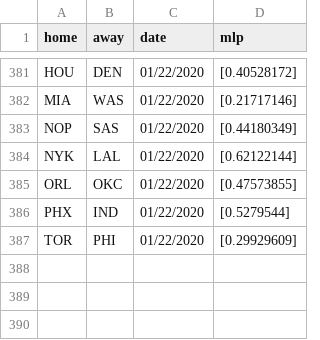
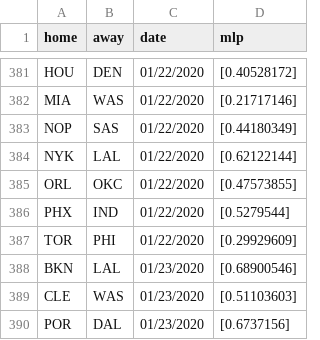
Before and after one commit to manumir/ml_nba, a CSV file: logs/mlp_log.csv, drawn as a sheet; only a part is shown, gaps mark what is left out.

```diff
--- a/logs/mlp_log.csv
+++ b/logs/mlp_log.csv
@@ -387 +387,4 @@ PHX,IND,01/22/2020,[0.5279544]
 TOR,PHI,01/22/2020,[0.29929609]
+BKN,LAL,01/23/2020,[0.68900546]
+CLE,WAS,01/23/2020,[0.51103603]
+POR,DAL,01/23/2020,[0.6737156]
```
Also changed, not shown: data/raw_2019-20.csv, logs/linear_log.csv, 6 other files.
